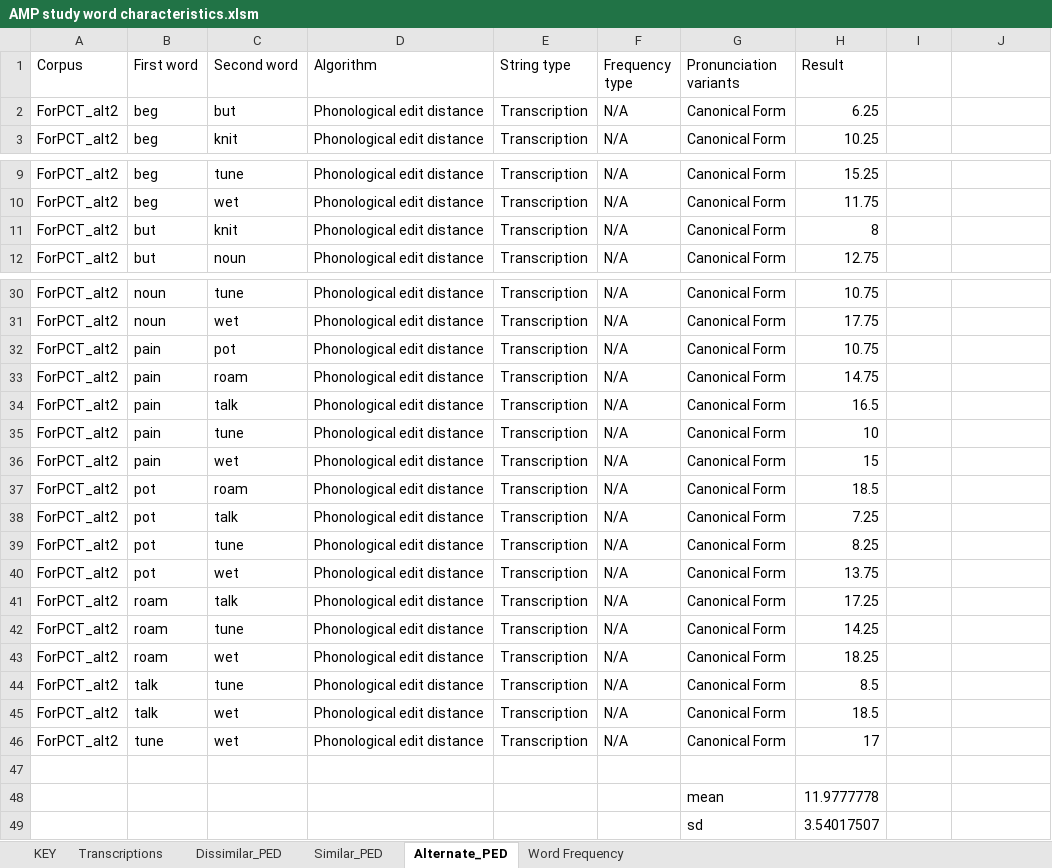
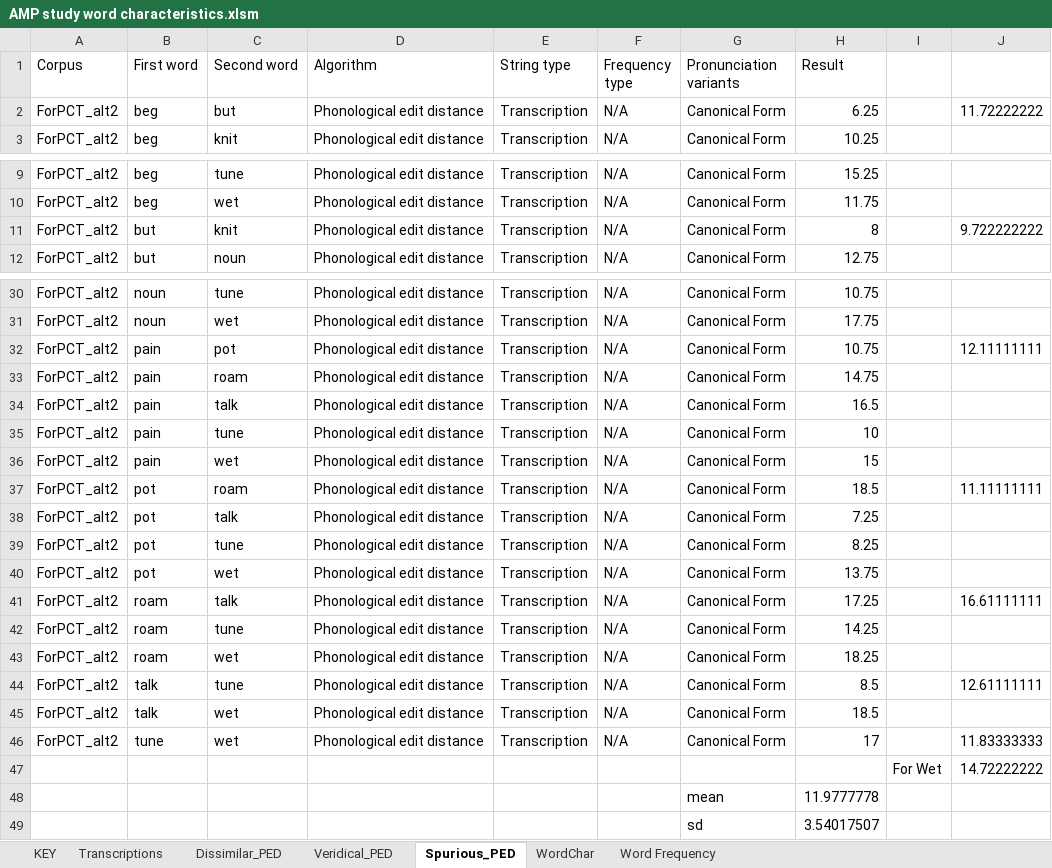
Before and after one commit to BoysTownOrg/AMPS, an Excel workbook: stimuli/AMP study word characteristics.xlsm, sheet Spurious_PED, drawn as a sheet; only a part is shown, gaps mark what is left out; values as stored, in another font and other column widths than the file's, no borders; the diff covers the shown part only; the diff names each change by its address in the sheet, - before the commit and + after, or states it on an @@ line.

Commit message:
Added mean PED values for each table, and replaced "fork" with "watch" in the dissimilar word set.

```diff
--- a/stimuli/AMP study word characteristics.xlsm (sheet Spurious_PED)
+++ b/stimuli/AMP study word characteristics.xlsm (sheet Spurious_PED)
-sheet tab: Similar_PED
+sheet tab: Veridical_PED
-sheet tab: Alternate_PED
+sheet tab: Spurious_PED
+sheet tab: WordChar
-J2: (empty)
+J2: 11.72222222
-J11: (empty)
+J11: 9.722222222
-J32: (empty)
+J32: 12.11111111
-J37: (empty)
+J37: 11.11111111
-J41: (empty)
+J41: 16.61111111
-J44: (empty)
+J44: 12.61111111
-J46: (empty)
+J46: 11.83333333
-row 47: (empty)
+row 47:  |  |  |  |  |  |  |  | For Wet | 14.72222222
```
Also changed, not shown: 2 edited cells elsewhere in this sheet, sheet Dissimilar_PED, sheet Veridical_PED, sheet KEY, sheet Transcriptions.
